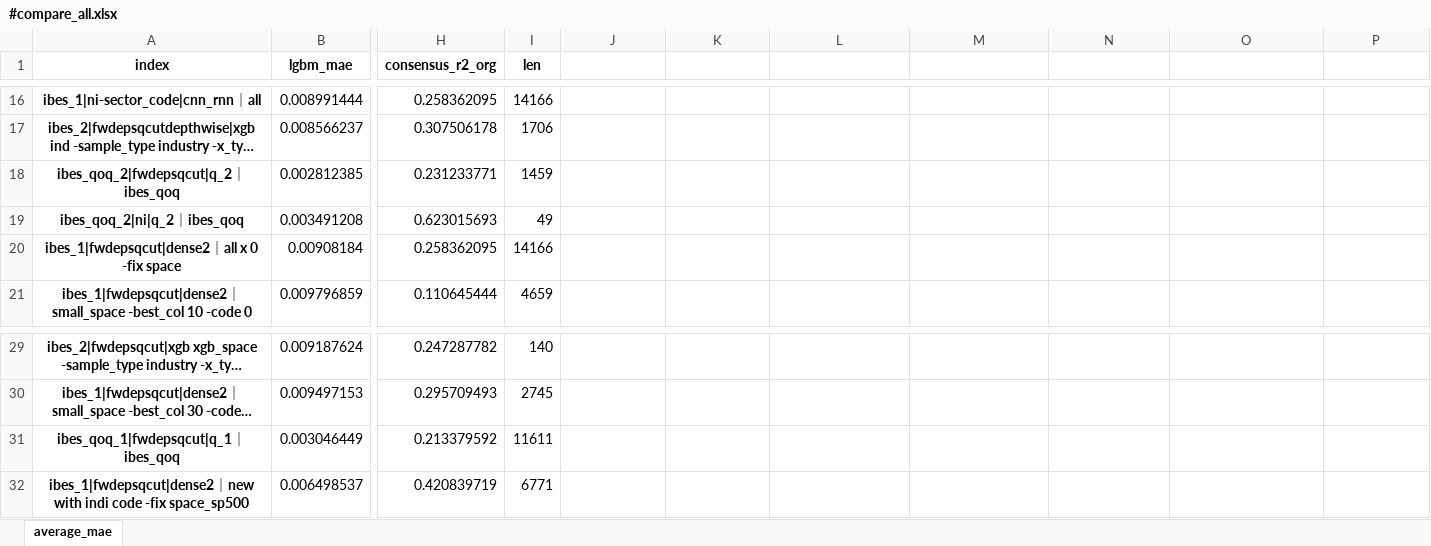
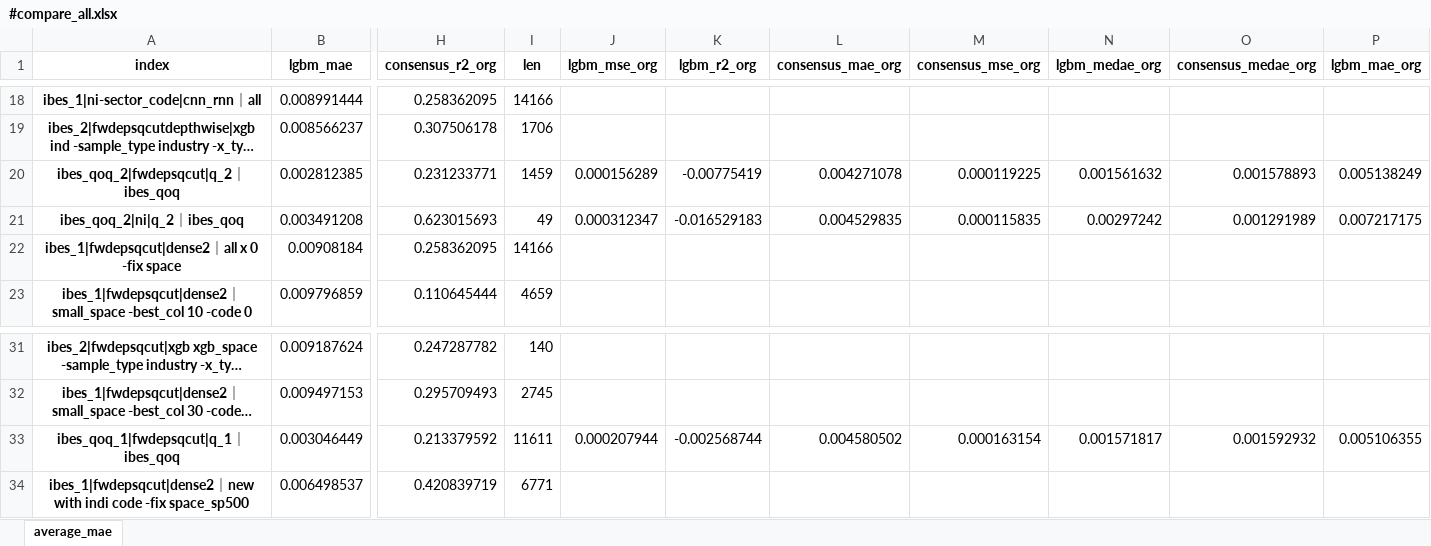
Before and after one commit to stepchoi/IAAI, an Excel workbook: results_analysis/compare_with_ibes/#compare_all.xlsx, sheet average_mae, drawn as a sheet; only a part is shown, gaps mark what is left out; long unchanged cells end in …; values as stored, in another font and other column widths than the file's, no borders; addresses are those after the commit; the diff covers the shown part only; the diff names each change by its address in the sheet, - before the commit and + after, or states it on an @@ line.

Commit message:
update lgbm hyperspace

```diff
--- a/results_analysis/compare_with_ibes/#compare_all.xlsx (sheet average_mae)
+++ b/results_analysis/compare_with_ibes/#compare_all.xlsx (sheet average_mae)
-J1: (empty)
+J1: lgbm_mse_org
-K1: (empty)
+K1: lgbm_r2_org
-L1: (empty)
+L1: consensus_mae_org
-M1: (empty)
+M1: consensus_mse_org
-N1: (empty)
+N1: lgbm_medae_org
-O1: (empty)
+O1: consensus_medae_org
-P1: (empty)
+P1: lgbm_mae_org
-J20 (lgbm_mse_org): (empty)
+J20 (lgbm_mse_org): 0.000156289
-K20 (lgbm_r2_org): (empty)
+K20 (lgbm_r2_org): -0.00775419
-L20 (consensus_mae_org): (empty)
+L20 (consensus_mae_org): 0.004271078
-M20 (consensus_mse_org): (empty)
+M20 (consensus_mse_org): 0.000119225
-N20 (lgbm_medae_org): (empty)
+N20 (lgbm_medae_org): 0.001561632
-O20 (consensus_medae_org): (empty)
+O20 (consensus_medae_org): 0.001578893
-P20 (lgbm_mae_org): (empty)
+P20 (lgbm_mae_org): 0.005138249
-J21 (lgbm_mse_org): (empty)
+J21 (lgbm_mse_org): 0.000312347
-K21 (lgbm_r2_org): (empty)
+K21 (lgbm_r2_org): -0.016529183
-L21 (consensus_mae_org): (empty)
+L21 (consensus_mae_org): 0.004529835
-M21 (consensus_mse_org): (empty)
+M21 (consensus_mse_org): 0.000115835
-N21 (lgbm_medae_org): (empty)
+N21 (lgbm_medae_org): 0.00297242
-O21 (consensus_medae_org): (empty)
+O21 (consensus_medae_org): 0.001291989
-P21 (lgbm_mae_org): (empty)
+P21 (lgbm_mae_org): 0.007217175
-J33 (lgbm_mse_org): (empty)
+J33 (lgbm_mse_org): 0.000207944
-K33 (lgbm_r2_org): (empty)
+K33 (lgbm_r2_org): -0.002568744
-L33 (consensus_mae_org): (empty)
+L33 (consensus_mae_org): 0.004580502
-M33 (consensus_mse_org): (empty)
+M33 (consensus_mse_org): 0.000163154
-N33 (lgbm_medae_org): (empty)
+N33 (lgbm_medae_org): 0.001571817
-O33 (consensus_medae_org): (empty)
+O33 (consensus_medae_org): 0.001592932
-P33 (lgbm_mae_org): (empty)
+P33 (lgbm_mae_org): 0.005106355
```
Also changed, not shown: 3 added rows and 29 edited cells elsewhere in this sheet, 4 other files.
